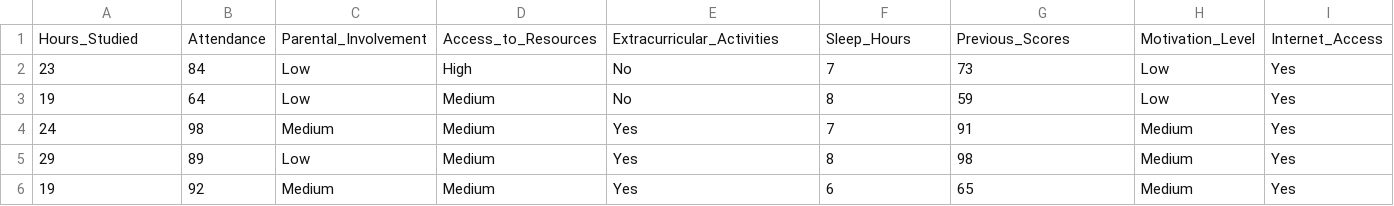
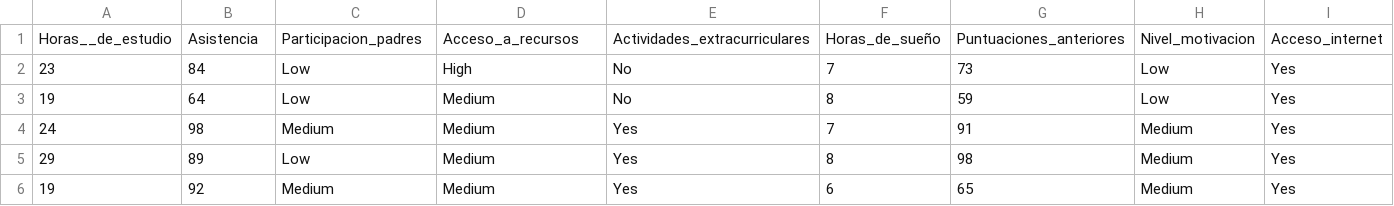
Before and after one commit to estefaniaperezpadilla/Estadistica2026B, a CSV file: StudentPerformanceFactors.csv, drawn as a sheet; only a part is shown; removed rows and columns are numbered as before the commit, all else as after; rows hold the shown columns only; the diff names each change by its address in the sheet, - before the commit and + after, or states it on an @@ line.

Commit message:
Update StudentPerformanceFactors.csv

```diff
--- a/StudentPerformanceFactors.csv
+++ b/StudentPerformanceFactors.csv
-row 1: Hours_Studied | Attendance | Parental_Involvement | Access_to_Resources | Extracurricular_Activities | Sleep_Hours | Previous_Scores | Motivation_Level | Internet_Access
+row 1: Horas__de_estudio | Asistencia | Participacion_padres | Acceso_a_recursos | Actividades_extracurriculares | Horas_de_sueño | Puntuaciones_anteriores | Nivel_motivacion | Acceso_internet
```
